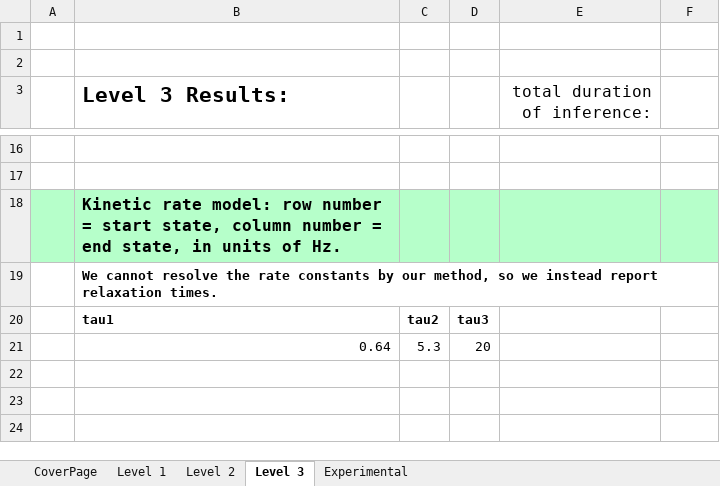
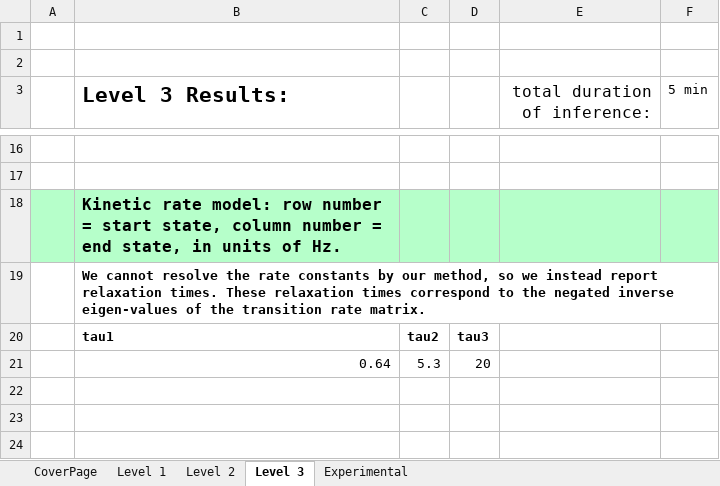
Before and after one commit to AndersBarth/TraceCorrelationAnalysis, an Excel workbook: kinSoft_submission_Barth_Seidel.xlsx, sheet Level 3, drawn as a sheet; only a part is shown, gaps mark what is left out; values as stored, in another font and other column widths than the file's, no borders; the diff names each change by its address in the sheet, - before the commit and + after, or states it on an @@ line.

```diff
--- a/kinSoft_submission_Barth_Seidel.xlsx (sheet Level 3)
+++ b/kinSoft_submission_Barth_Seidel.xlsx (sheet Level 3)
-F3: (empty)
+F3: 5 min
-B19 (Level 3 Results:): …relaxation times.
+B19 (Level 3 Results:): …relaxation times. These relaxation times correspond to the negated inverse eigen-values of the transition rate matrix.
```
Also changed, not shown: sheet Level 1, sheet Level 2, sheet CoverPage, 4 other files.
